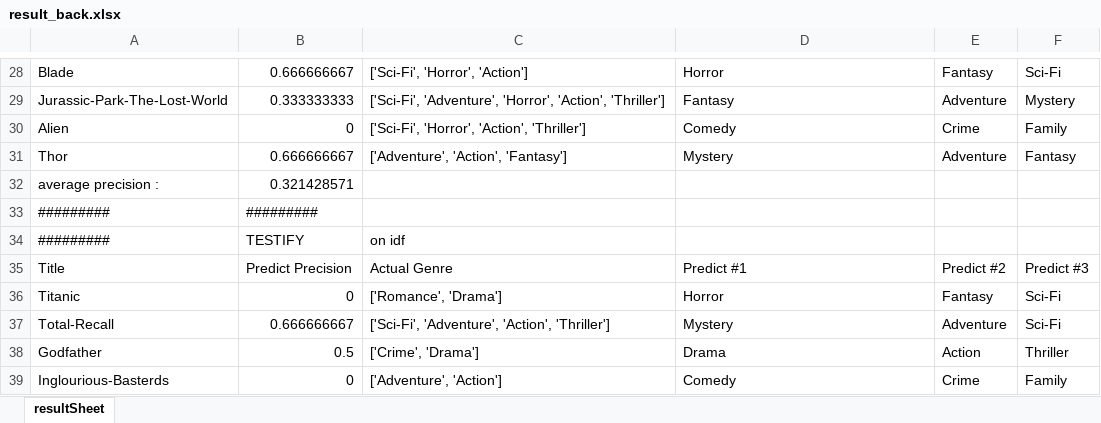
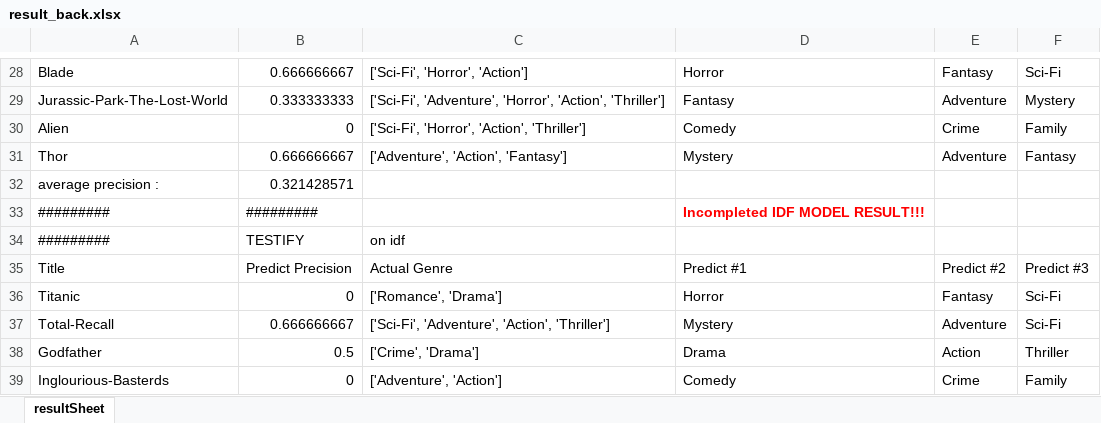
Before and after one commit to jesnk/nlp_t2m, an Excel workbook: result_back.xlsx, sheet resultSheet, drawn as a sheet; only a part is shown, gaps mark what is left out; values as stored, in another font and other column widths than the file's, no borders; the diff names each change by its address in the sheet, - before the commit and + after, or states it on an @@ line.

Commit message:
Result #1

```diff
--- a/result_back.xlsx (sheet resultSheet)
+++ b/result_back.xlsx (sheet resultSheet)
-D33: (empty)
+D33: Incompleted IDF MODEL RESULT!!!
```
Also changed, not shown: result_hammingloss.xlsx, result_precision_recall.xlsx, 3 other files.
